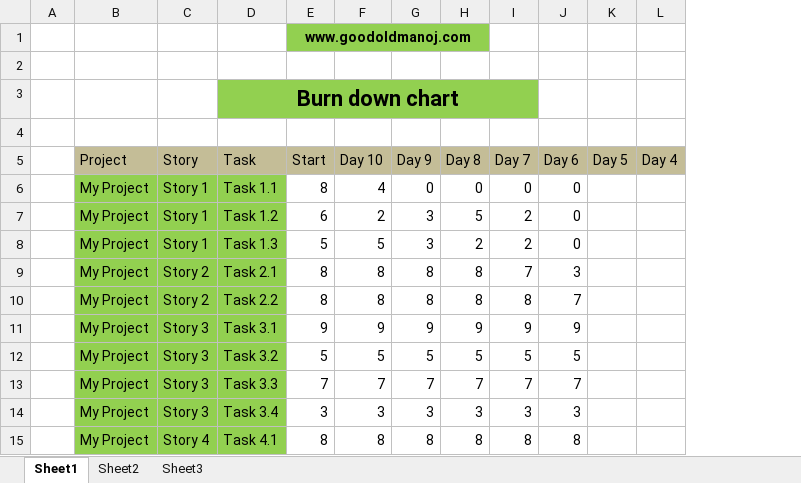
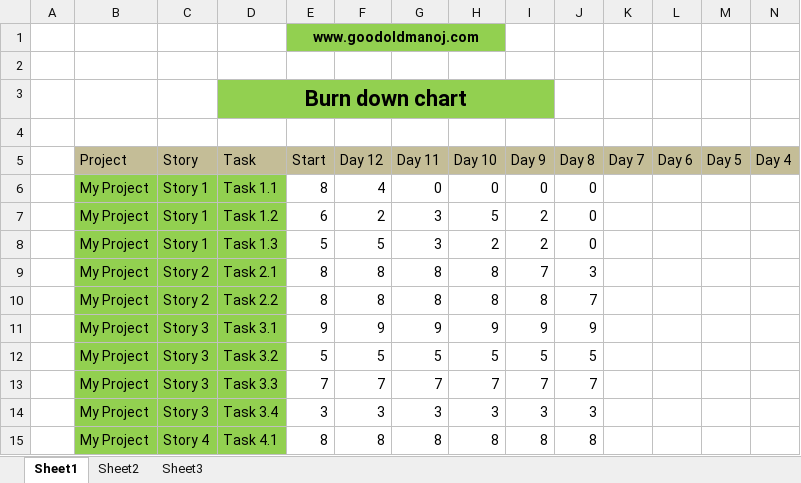
Before and after one commit to luckystrike10/TKPPL, an Excel workbook: BurnDownChart.xlsx, sheet Sheet1, drawn as a sheet; only a part is shown; values as stored, in another font and other column widths than the file's, no borders; charts and pictures not drawn; removed rows and columns are numbered as before the commit, all else as after; rows hold the shown columns only; the diff covers the shown part only; the diff names each change by its address in the sheet, - before the commit and + after, or states it on an @@ line.

Commit message:
update log book, katakana,jade + burndown chart

```diff
--- a/BurnDownChart.xlsx (sheet Sheet1)
+++ b/BurnDownChart.xlsx (sheet Sheet1)
+column F (Day 12), row 6: 4; rows 9-15: 8 | 8 | 9 | 5 | 7 | 3 | 8
+column G (Day 11), row 6: 0; rows 9-15: 8 | 8 | 9 | 5 | 7 | 3 | 8
-E1:H1 merged
+E1:H1 merged
-I1:J1 fill: #92D050
+I1:J1 fill: none
-D3:I3 merged
+D3:I3 merged
-J3:K3 fill: #92D050
+J3:K3 fill: none
-H6 (Day 10): 4
+H6 (Day 10): 0
-K6 (Day 7): 0
+K6 (Day 7): (empty)
-L6 (Day 6): 0
+L6 (Day 6): (empty)
-row 7:  | My Project | Story 1 | Task 1.2 | 6 | 2 | 3 | 5 | 2 | 0
-row 8:  | My Project | Story 1 | Task 1.3 | 5 | 5 | 3 | 2 | 2 | 0
+row 7:  | My Project | Story 1 | Task 1.2 | 6 | 2 | 3 | 5 | 2 | 0
+row 8:  | My Project | Story 1 | Task 1.3 | 5 | 5 | 3 | 2 | 2 | 0
-I9 (Day 9): 8
+I9 (Day 9): 7
-J9 (Day 8): 8
+J9 (Day 8): 3
-K9 (Day 7): 7
+K9 (Day 7): (empty)
-L9 (Day 6): 3
+L9 (Day 6): (empty)
-J10 (Day 8): 8
+J10 (Day 8): 7
-K10 (Day 7): 8
+K10 (Day 7): (empty)
-L10 (Day 6): 7
+L10 (Day 6): (empty)
-K11 (Day 7): 9
+K11 (Day 7): (empty)
-L11 (Day 6): 9
+L11 (Day 6): (empty)
-K12 (Day 7): 5
+K12 (Day 7): (empty)
-L12 (Day 6): 5
+L12 (Day 6): (empty)
-K13 (Day 7): 7
+K13 (Day 7): (empty)
-L13 (Day 6): 7
+L13 (Day 6): (empty)
-K14 (Day 7): 3
+K14 (Day 7): (empty)
-L14 (Day 6): 3
+L14 (Day 6): (empty)
-K15 (Day 7): 8
+K15 (Day 7): (empty)
-L15 (Day 6): 8
+L15 (Day 6): (empty)
```
Also changed, not shown: 2 added rows, 2 removed rows and 6 edited cells elsewhere in this sheet, charts or pictures, 2 other files.
